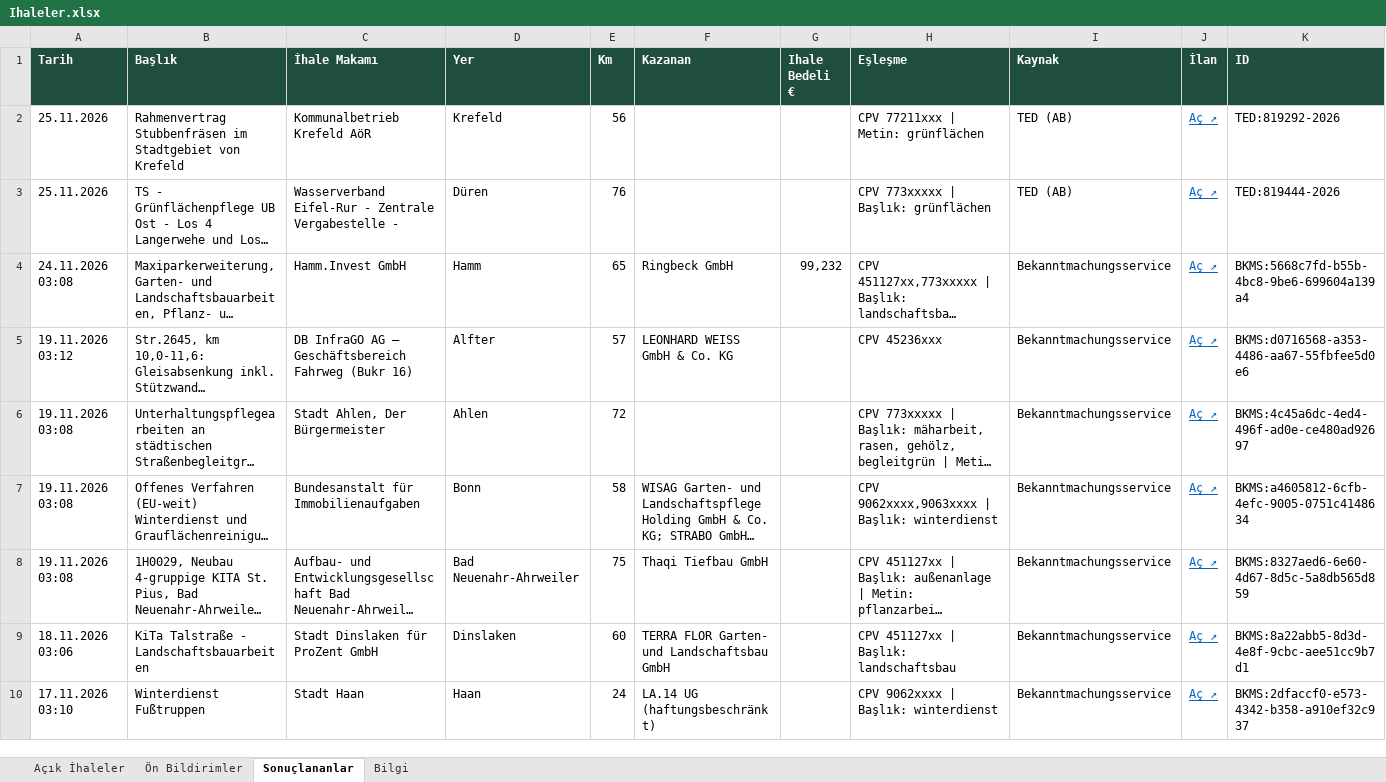
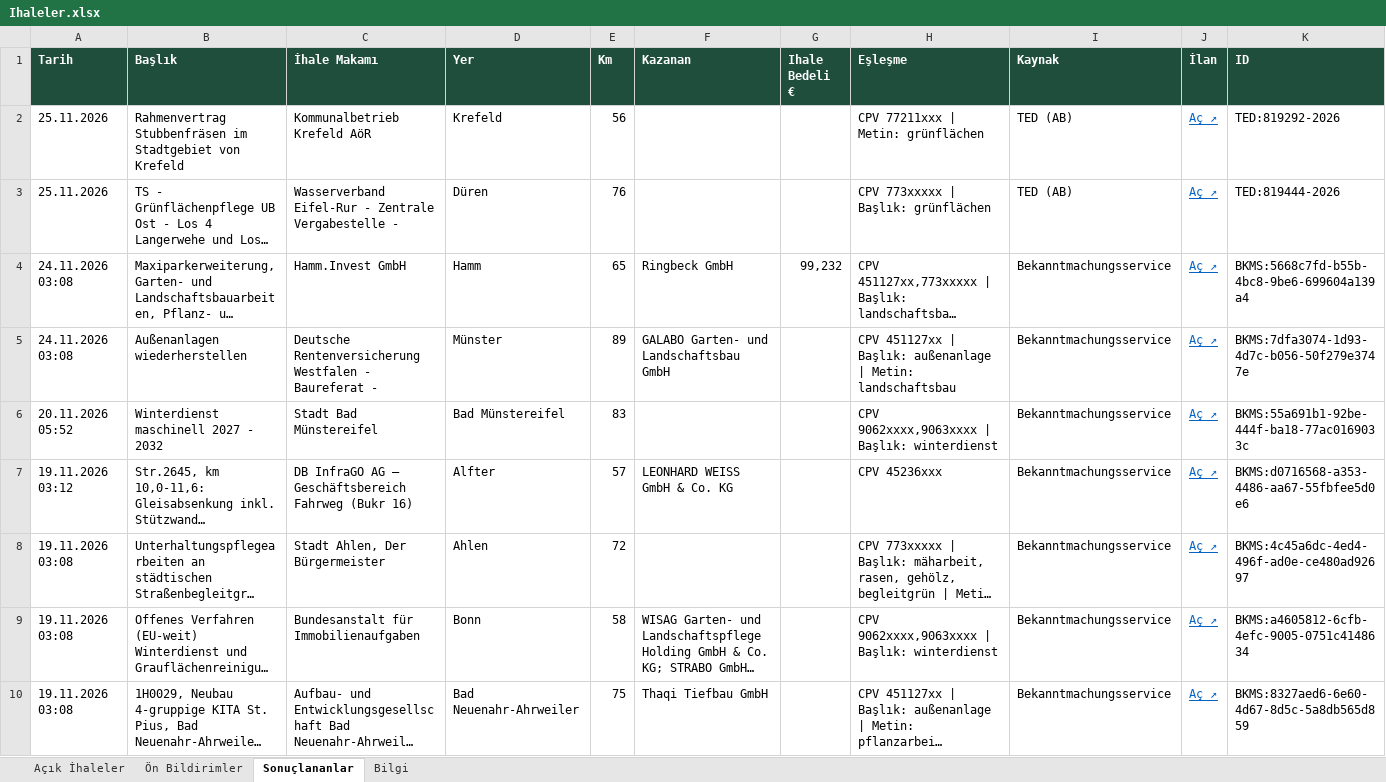
Before and after one commit to EmreDeuTr/ihale-radari, an Excel workbook: docs/Ihaleler.xlsx, sheet Sonuçlananlar, drawn as a sheet; only a part is shown; the shorter side is filled out with more unchanged rows; long unchanged cells end in …; values as stored, in another font and other column widths than the file's, no borders; the diff covers the shown part only; the diff names each change by its address in the sheet, - before the commit and + after, or states it on an @@ line.

```diff
--- a/docs/Ihaleler.xlsx (sheet Sonuçlananlar)
+++ b/docs/Ihaleler.xlsx (sheet Sonuçlananlar)
+row 5: 24.11.2026 03:08 | Außenanlagen wiederherstellen | Deutsche Rentenversicherung Westfalen - Baureferat - | Münster | 89 | GALABO Garten- und Landschaftsbau GmbH |  | CPV 451127xx | Başlık: außenanlage | Metin: landschaftsbau | Bekanntmachungsservice | Aç ↗ | BKMS:7dfa3074-1d93-4d7c-b056-50f279e3747e
+row 6: 20.11.2026 05:52 | Winterdienst maschinell 2027 - 2032 | Stadt Bad Münstereifel | Bad Münstereifel | 83 |  |  | CPV 9062xxxx,9063xxxx | Başlık: winterdienst | Bekanntmachungsservice | Aç ↗ | BKMS:55a691b1-92be-444f-ba18-77ac0169033c
```
Also changed, not shown: 3 added rows elsewhere in this sheet, sheet Açık İhaleler, sheet Bilgi, 2 other files.
